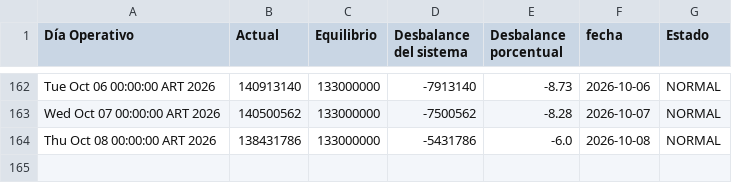
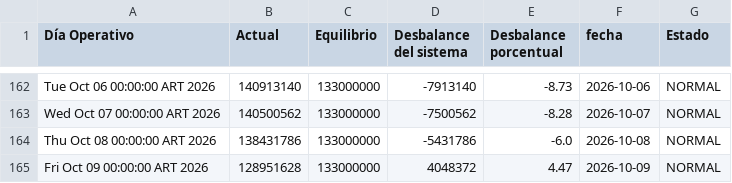
Before and after one commit to RodrigoManassero/estado-sistema-gas-rodrigo, a CSV file: public/data/tgn_system_state.csv, drawn as a sheet; only a part is shown, gaps mark what is left out.

```diff
--- a/public/data/tgn_system_state.csv
+++ b/public/data/tgn_system_state.csv
@@ -164 +164,2 @@ Wed Oct 07 00:00:00 ART 2026,140500562,133000000,-7500562,-8.28,2026-10-07,NORMA
 Thu Oct 08 00:00:00 ART 2026,138431786,133000000,-5431786,-6.0,2026-10-08,NORMAL
+Fri Oct 09 00:00:00 ART 2026,128951628,133000000,4048372,4.47,2026-10-09,NORMAL
```
Also changed, not shown: 3 other files.
